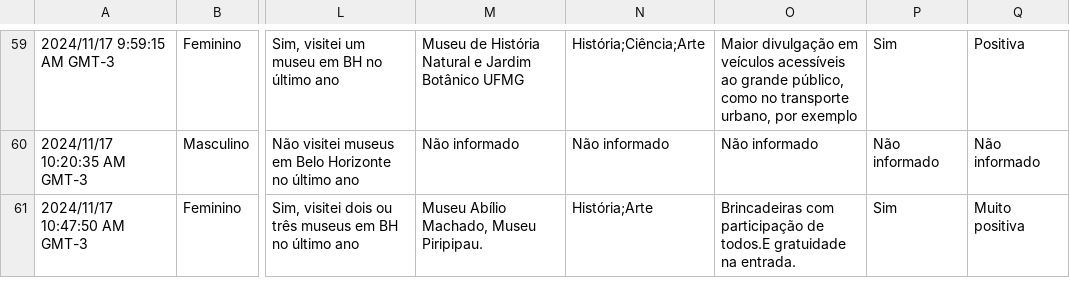
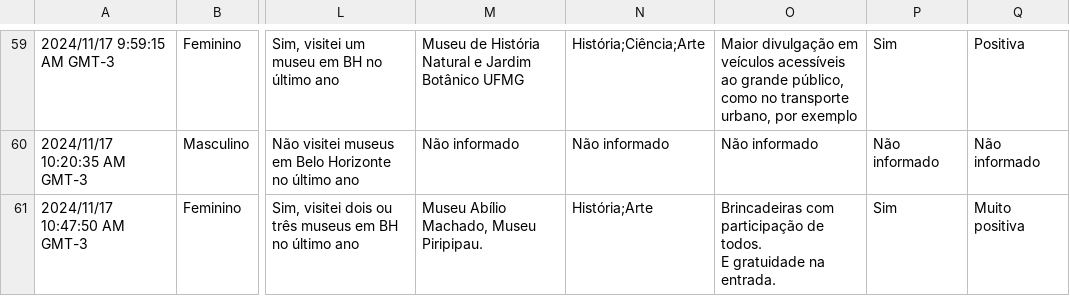
Before and after one commit to guihenri04/usuarios, a CSV file: museu_cleaned.csv, drawn as a sheet; only a part is shown, gaps mark what is left out; ↵ is a line break in a cell; the diff covers the shown part only; the diff names each change by its address in the sheet, - before the commit and + after, or states it on an @@ line.

```diff
--- a/museu_cleaned.csv
+++ b/museu_cleaned.csv
-O61: …participação de todos.E gratuidade na…
+O61: …participação de todos. ↵ E gratuidade na…
```
Also changed, not shown: 5 edited cells elsewhere in this file, 8 other files.
